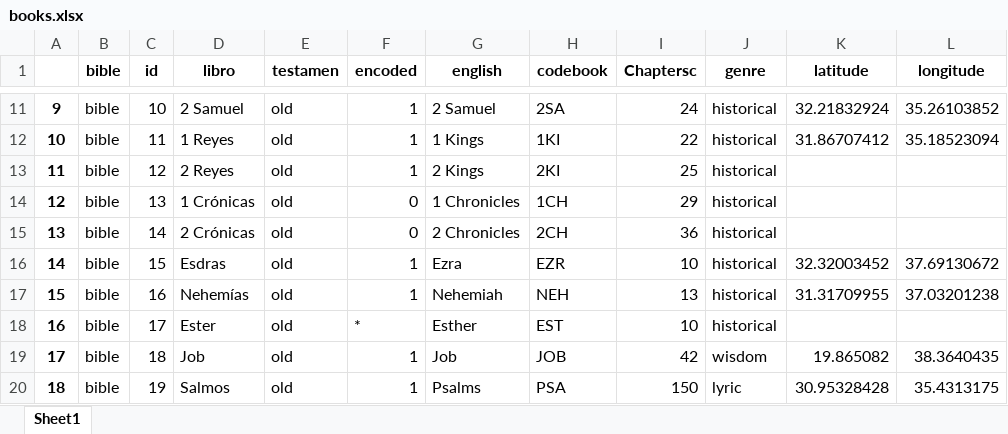
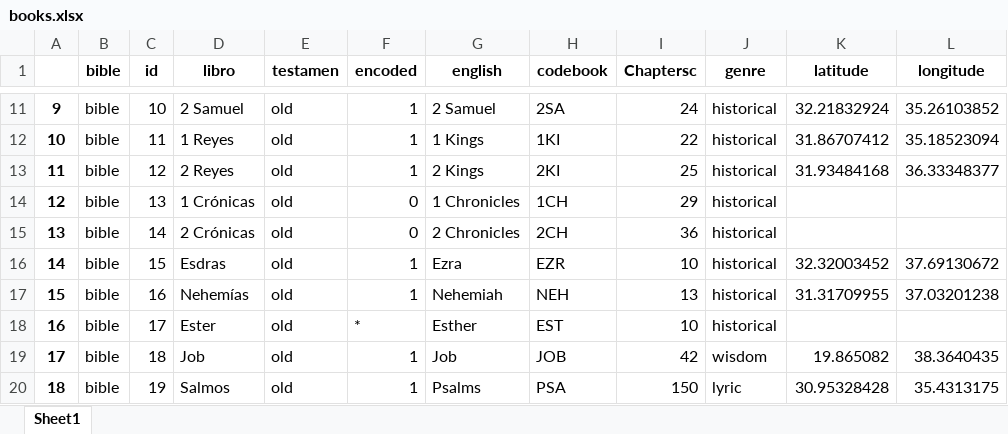
Before and after one commit to morethanbooks/XML-TEI-Bible, an Excel workbook: documentation/books.xlsx, sheet Sheet1, drawn as a sheet; only a part is shown, gaps mark what is left out; values as stored, in another font and other column widths than the file's, no borders; charts and pictures not drawn; the diff names each change by its address in the sheet, - before the commit and + after, or states it on an @@ line.

```diff
--- a/documentation/books.xlsx (sheet Sheet1)
+++ b/documentation/books.xlsx (sheet Sheet1)
-K13 (latitude): (empty)
+K13 (latitude): 31.93484168
-L13 (longitude): (empty)
+L13 (longitude): 36.33348377
```
Also changed, not shown: charts or pictures, 6 other files.
